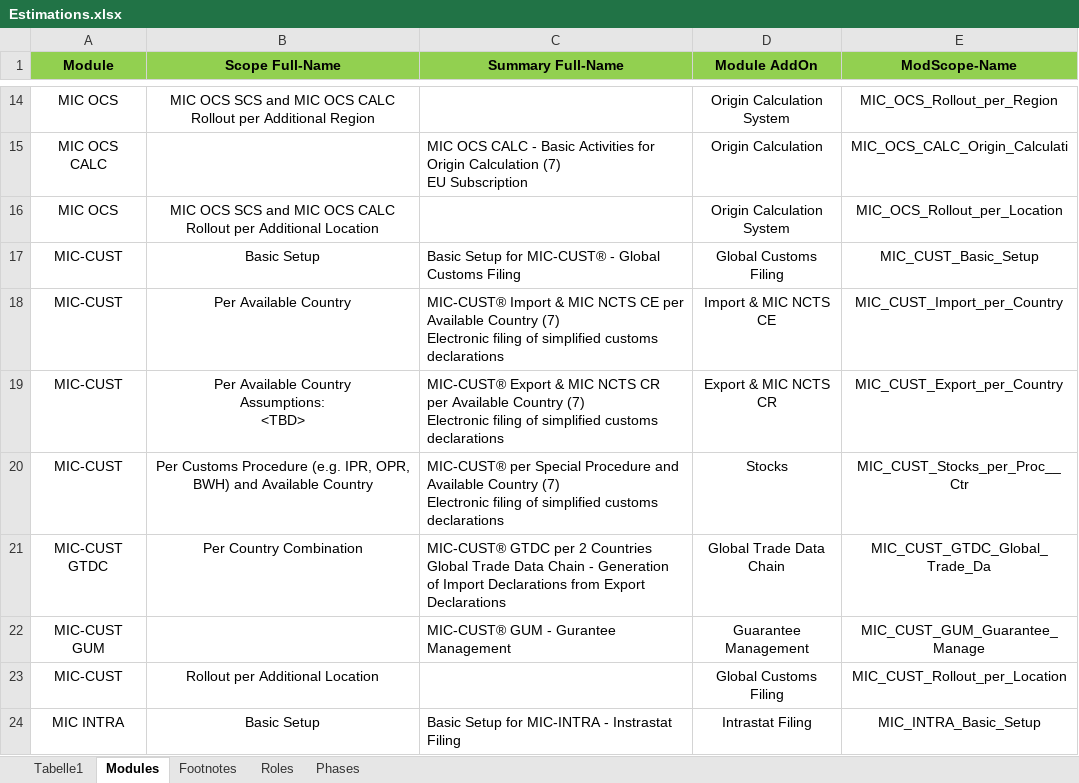
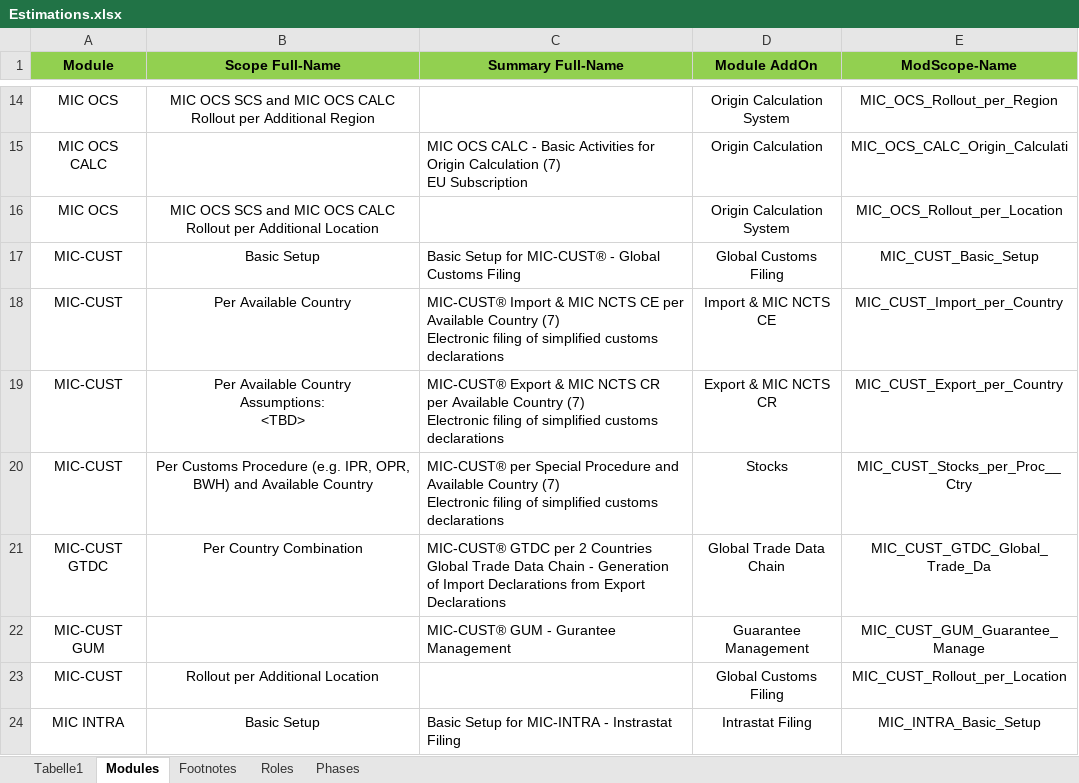
Before and after one commit to lucaskroni/Frontend, an Excel workbook: src/main/resources/Excel-Files/Estimations.xlsx, sheet Modules, drawn as a sheet; only a part is shown, gaps mark what is left out; values as stored, in another font and other column widths than the file's, no borders; the diff names each change by its address in the sheet, - before the commit and + after, or states it on an @@ line.

```diff
--- a/src/main/resources/Excel-Files/Estimations.xlsx (sheet Modules)
+++ b/src/main/resources/Excel-Files/Estimations.xlsx (sheet Modules)
-E20 (ModScope-Name): MIC_CUST_Stocks_per_Proc__Ctr
+E20 (ModScope-Name): MIC_CUST_Stocks_per_Proc__Ctry
```
Also changed, not shown: src/main/resources/Excel-Files/Static_Content.xlsx, 15 other files.
